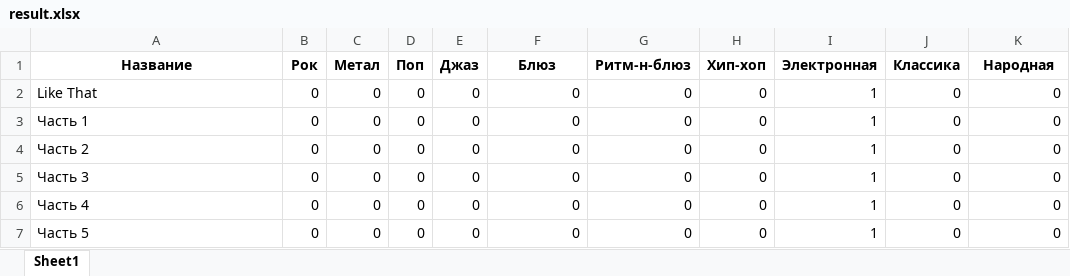
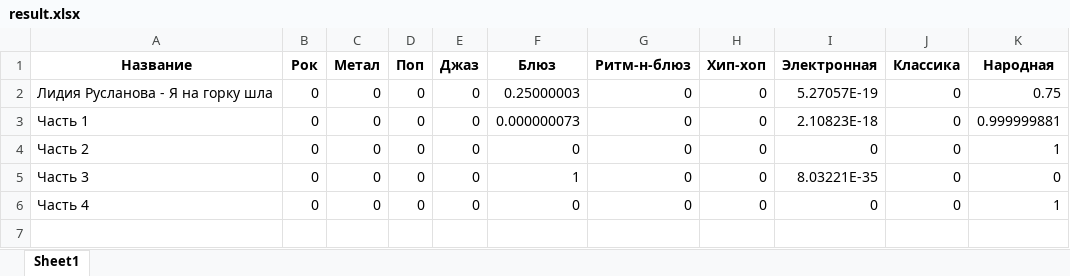
Before and after one commit to WendySajfer/MusicSearch, an Excel workbook: MusicSearch/PythonNetwork/result.xlsx, sheet Sheet1, drawn as a sheet; values as stored, in another font and other column widths than the file's, no borders; the diff names each change by its address in the sheet, - before the commit and + after, or states it on an @@ line.

```diff
--- a/MusicSearch/PythonNetwork/result.xlsx (sheet Sheet1)
+++ b/MusicSearch/PythonNetwork/result.xlsx (sheet Sheet1)
-A2 (Название): Like That
+A2 (Название): Лидия Русланова - Я на горку шла
-F2 (Блюз): 0
+F2 (Блюз): 0.25000003
-I2 (Электронная): 1
+I2 (Электронная): 5.27057E-19
-K2 (Народная): 0
+K2 (Народная): 0.75
-F3 (Блюз): 0
+F3 (Блюз): 0.000000073
-I3 (Электронная): 1
+I3 (Электронная): 2.10823E-18
-K3 (Народная): 0
+K3 (Народная): 0.999999881
-I4 (Электронная): 1
+I4 (Электронная): 0
-K4 (Народная): 0
+K4 (Народная): 1
-F5 (Блюз): 0
+F5 (Блюз): 1
-I5 (Электронная): 1
+I5 (Электронная): 8.03221E-35
-I6 (Электронная): 1
+I6 (Электронная): 0
-K6 (Народная): 0
+K6 (Народная): 1
-row 7: Часть 5 | 0 | 0 | 0 | 0 | 0 | 0 | 0 | 1 | 0 | 0
```
Also changed, not shown: 3 other files.
